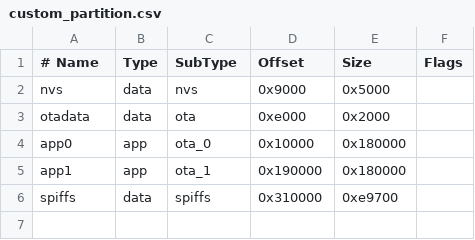
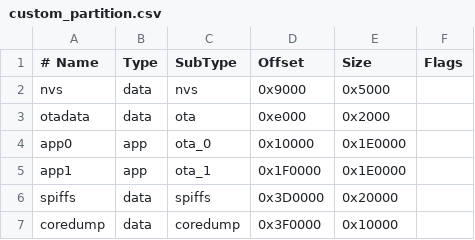
Before and after one commit to Group4-ThinToken/ThinToken_Reader, a CSV file: custom_partition.csv, drawn as a sheet.

Commit message:
+ BLE Server basic setup + Adjust partition, shrink spiffs

```diff
--- a/custom_partition.csv
+++ b/custom_partition.csv
@@ -3,4 +3,5 @@ nvs,      data, nvs,     0x9000,  0x5000,
 otadata,  data, ota,     0xe000,  0x2000,
-app0,     app,  ota_0,   0x10000, 0x180000,
-app1,     app,  ota_1,   0x190000,0x180000,
-spiffs,   data, spiffs,  0x310000,0xe9700,
+app0,     app,  ota_0,   0x10000, 0x1E0000,
+app1,     app,  ota_1,   0x1F0000,0x1E0000,
+spiffs,   data, spiffs,  0x3D0000,0x20000,
+coredump, data, coredump,0x3F0000,0x10000,
```
Also changed, not shown: 2 other files.
